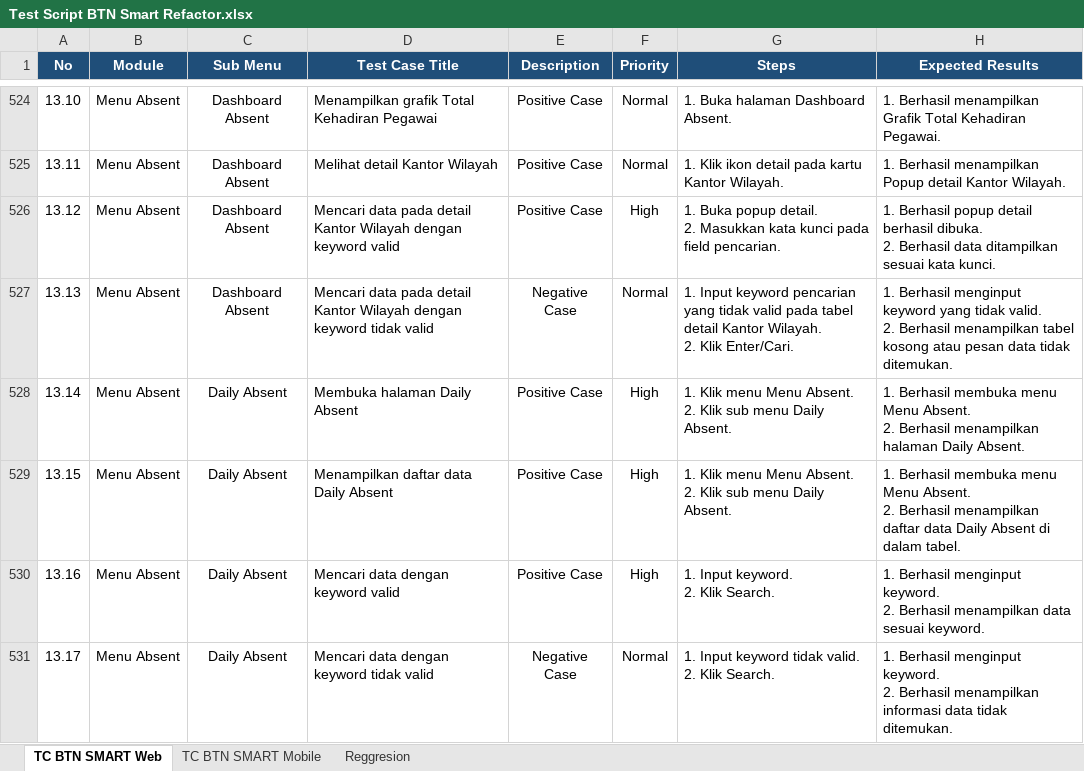
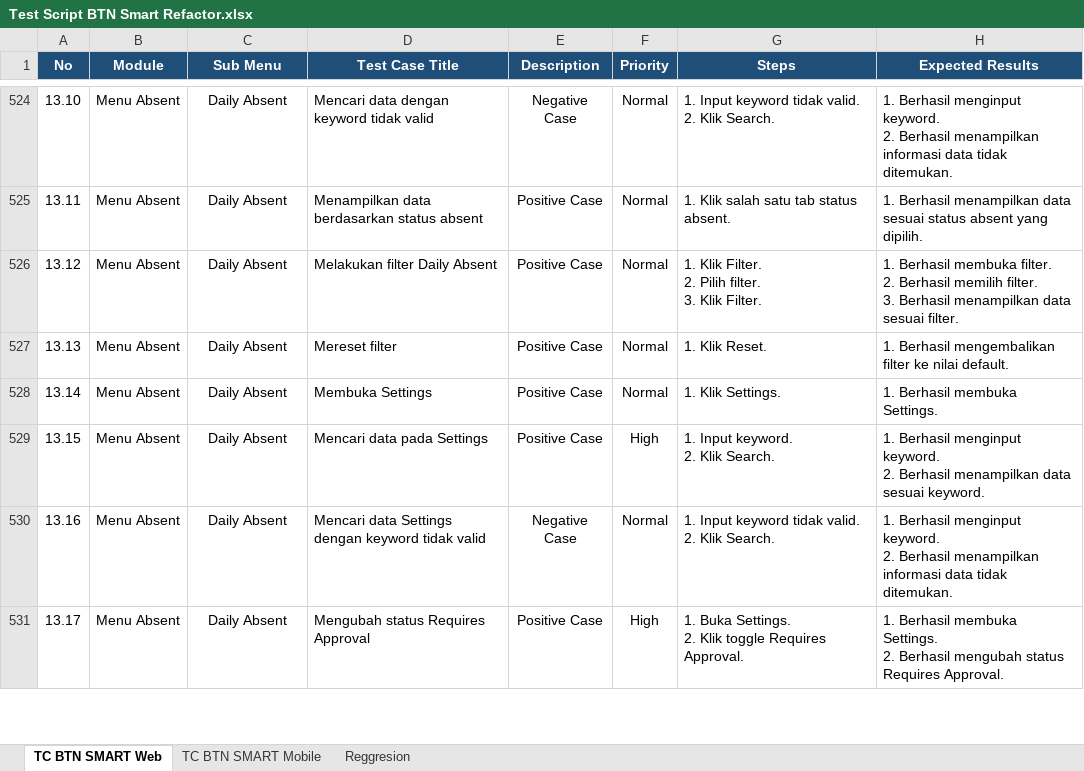
Before and after one commit to muhammaddanihaikal/btn-smart-refactor, an Excel workbook: Test Script/Test Script BTN Smart Refactor.xlsx, sheet TC BTN SMART Web, drawn as a sheet; only a part is shown, gaps mark what is left out; values as stored, in another font and other column widths than the file's, no borders; ↵ is a line break in a cell; the diff covers the shown part only; the diff names each change by its address in the sheet, - before the commit and + after, or states it on an @@ line.

Commit message:
feat(web): streamline Dashboard Absent to 6 TCs (Opsi 2), embed 32.1 & 32.4 evidence [Success], sync across drives

```diff
--- a/Test Script/Test Script BTN Smart Refactor.xlsx (sheet TC BTN SMART Web)
+++ b/Test Script/Test Script BTN Smart Refactor.xlsx (sheet TC BTN SMART Web)
-C524:C527 (Sub Menu): Dashboard Absent
+C524:C527 (Sub Menu): Daily Absent
-D524 (Test Case Title): Menampilkan grafik Total Kehadiran Pegawai
+D524 (Test Case Title): Mencari data dengan keyword tidak valid
-E524 (Description): Positive Case
+E524 (Description): Negative Case
-G524 (Steps): 1. Buka halaman Dashboard Absent.
+G524 (Steps): 1. Input keyword tidak valid. ↵ 2. Klik Search.
-H524 (Expected Results): 1. Berhasil menampilkan Grafik Total Kehadiran Pegawai.
+H524 (Expected Results): 1. Berhasil menginput keyword. ↵ 2. Berhasil menampilkan informasi data tidak ditemukan.
-D525 (Test Case Title): Melihat detail Kantor Wilayah
+D525 (Test Case Title): Menampilkan data berdasarkan status absent
-G525 (Steps): 1. Klik ikon detail pada kartu Kantor Wilayah.
+G525 (Steps): 1. Klik salah satu tab status absent.
-H525 (Expected Results): …Berhasil menampilkan Popup detail Kantor Wilayah.
+H525 (Expected Results): …Berhasil menampilkan data sesuai status absent yang dipilih.
-D526 (Test Case Title): Mencari data pada detail Kantor Wilayah dengan keyword valid
+D526 (Test Case Title): Melakukan filter Daily Absent
-F526 (Priority): High
+F526 (Priority): Normal
-G526 (Steps): 1. Buka popup detail. ↵ 2. Masukkan kata kunci pada field pencarian.
+G526 (Steps): 1. Klik Filter. ↵ 2. Pilih filter. ↵ 3. Klik Filter.
-H526 (Expected Results): 1. Berhasil popup detail berhasil dibuka. ↵ 2. Berhasil data ditampilkan sesuai kata kunci.
+H526 (Expected Results): 1. Berhasil membuka filter. ↵ 2. Berhasil memilih filter. ↵ 3. Berhasil menampilkan data sesuai filter.
-D527 (Test Case Title): Mencari data pada detail Kantor Wilayah dengan keyword tidak valid
+D527 (Test Case Title): Mereset filter
-E527 (Description): Negative Case
+E527 (Description): Positive Case
-G527 (Steps): 1. Input keyword pencarian yang tidak valid pada tabel detail Kantor Wilayah. ↵ 2. Klik Enter/Cari.
+G527 (Steps): 1. Klik Reset.
-H527 (Expected Results): 1. Berhasil menginput keyword yang tidak valid. ↵ 2. Berhasil menampilkan tabel kosong atau pesan data tidak ditemukan.
+H527 (Expected Results): 1. Berhasil mengembalikan filter ke nilai default.
-D528 (Test Case Title): Membuka halaman Daily Absent
+D528 (Test Case Title): Membuka Settings
-F528 (Priority): High
+F528 (Priority): Normal
-G528 (Steps): 1. Klik menu Menu Absent. ↵ 2. Klik sub menu Daily Absent.
+G528 (Steps): 1. Klik Settings.
-H528 (Expected Results): …Berhasil membuka menu Menu Absent. ↵ 2. Berhasil menampilkan halaman Daily Absent.
+H528 (Expected Results): …Berhasil membuka Settings.
-D529 (Test Case Title): Menampilkan daftar data Daily Absent
+D529 (Test Case Title): Mencari data pada Settings
-G529 (Steps): 1. Klik menu Menu Absent. ↵ 2. Klik sub menu Daily Absent.
+G529 (Steps): 1. Input keyword. ↵ 2. Klik Search.
-H529 (Expected Results): 1. Berhasil membuka menu Menu Absent. ↵ 2. Berhasil menampilkan daftar data Daily Absent di dalam tabel.
+H529 (Expected Results): 1. Berhasil menginput keyword. ↵ 2. Berhasil menampilkan data sesuai keyword.
-D530 (Test Case Title): Mencari data dengan keyword valid
+D530 (Test Case Title): Mencari data Settings dengan keyword tidak valid
-E530 (Description): Positive Case
+E530 (Description): Negative Case
-F530 (Priority): High
+F530 (Priority): Normal
-G530 (Steps): 1. Input keyword. ↵ 2. Klik Search.
+G530 (Steps): 1. Input keyword tidak valid. ↵ 2. Klik Search.
-H530 (Expected Results): …Berhasil menampilkan data sesuai keyword.
+H530 (Expected Results): …Berhasil menampilkan informasi data tidak ditemukan.
-D531 (Test Case Title): Mencari data dengan keyword tidak valid
+D531 (Test Case Title): Mengubah status Requires Approval
-E531 (Description): Negative Case
+E531 (Description): Positive Case
-F531 (Priority): Normal
+F531 (Priority): High
-G531 (Steps): 1. Input keyword tidak valid. ↵ 2. Klik Search.
+G531 (Steps): 1. Buka Settings. ↵ 2. Klik toggle Requires Approval.
-H531 (Expected Results): 1. Berhasil menginput keyword. ↵ 2. Berhasil menampilkan informasi data tidak ditemukan.
+H531 (Expected Results): 1. Berhasil membuka Settings. ↵ 2. Berhasil mengubah status Requires Approval.
```
Also changed, not shown: 7 removed rows and 154 edited cells elsewhere in this sheet, 22 other files.
